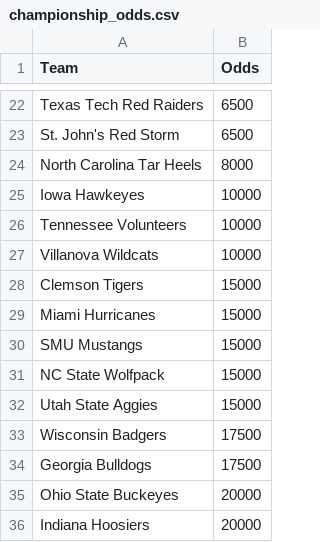
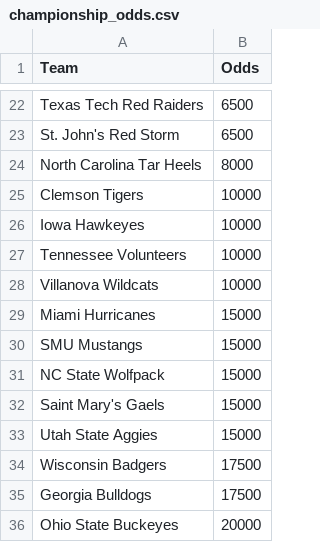
Before and after one commit to trashduty/kp_test, a CSV file: championship_odds.csv, drawn as a sheet; only a part is shown, gaps mark what is left out; the shorter side is filled out with more unchanged rows; removed rows and columns are numbered as before the commit, all else as after; the diff covers the shown part only; the diff names each change by its address in the sheet, - before the commit and + after, or states it on an @@ line.

```diff
--- a/championship_odds.csv
+++ b/championship_odds.csv
+row 25: Clemson Tigers | 10000
-row 28: Clemson Tigers | 15000
+row 32: Saint Mary's Gaels | 15000
```
Also changed, not shown: 4 added rows and 5 removed rows elsewhere in this file, 4 other files.
